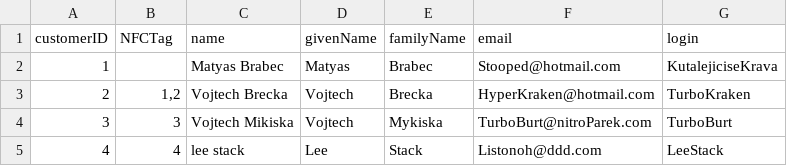
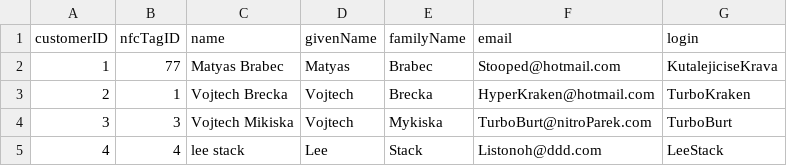
Before and after one commit to Listonoh/data_formats, a CSV file: 4/csv/data-customer.csv, drawn as a sheet.

```diff
--- a/4/csv/data-customer.csv
+++ b/4/csv/data-customer.csv
@@ -1,4 +1,4 @@
-customerID,NFCTag,name,givenName,familyName,email,login
-1,,Matyas Brabec,Matyas,Brabec,Stooped@hotmail.com,KutalejiciseKrava
-2,"1,2",Vojtech Brecka,Vojtech,Brecka,HyperKraken@hotmail.com,TurboKraken
+customerID,nfcTagID,name,givenName,familyName,email,login
+1,77,Matyas Brabec,Matyas,Brabec,Stooped@hotmail.com,KutalejiciseKrava
+2,1,Vojtech Brecka,Vojtech,Brecka,HyperKraken@hotmail.com,TurboKraken
 3,3,Vojtech Mikiska,Vojtech,Mykiska,TurboBurt@nitroParek.com,TurboBurt
```
Also changed, not shown: 2 other files.
